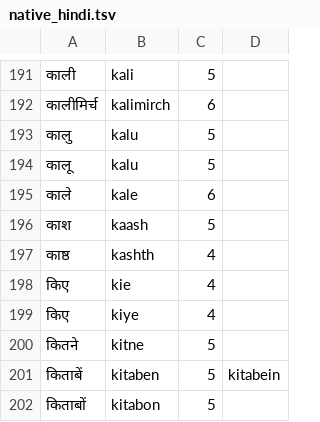
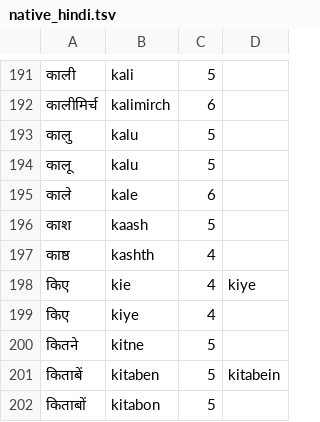
Before and after one commit to budhash/gomanize, a TSV file: testbed/dakshina/native_hindi.tsv, drawn as a sheet; only a part is shown, gaps mark what is left out.

```diff
--- a/testbed/dakshina/native_hindi.tsv
+++ b/testbed/dakshina/native_hindi.tsv
@@ -197,3 +197,3 @@
 काष्ठ	kashth	4
-किए	kie	4
+किए	kie	4	kiye
 किए	kiye	4
```
Also changed, not shown: 4 other files.
